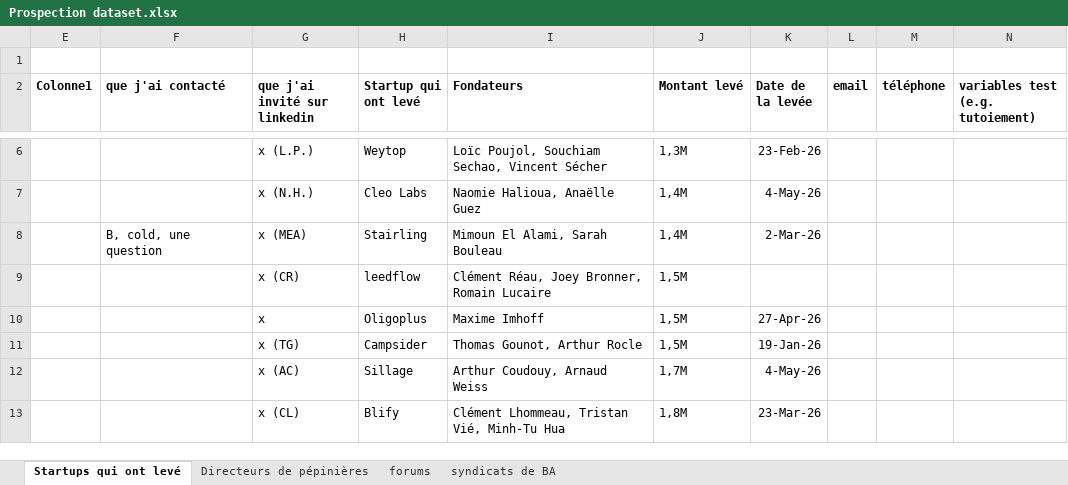
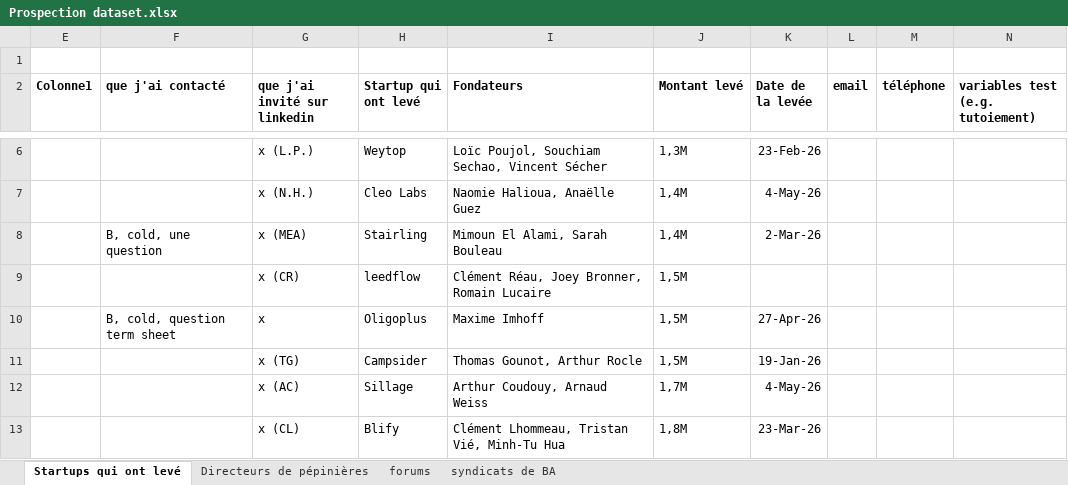
Before and after one commit to BaptisteFaisy/Liquid-, an Excel workbook: Liquid+ Project/Acquisition clients/Prospection dataset.xlsx, sheet Startups qui ont levé, drawn as a sheet; only a part is shown, gaps mark what is left out; values as stored, in another font and other column widths than the file's, no borders; table styles not drawn; 1 other sheet too large or unreadable and not compared; the diff covers the shown part only; the diff names each change by its address in the sheet, - before the commit and + after, or states it on an @@ line.

```diff
--- a/Liquid+ Project/Acquisition clients/Prospection dataset.xlsx (sheet Startups qui ont levé)
+++ b/Liquid+ Project/Acquisition clients/Prospection dataset.xlsx (sheet Startups qui ont levé)
-F10 (que j'ai contacté): (empty)
+F10 (que j'ai contacté): B, cold, question term sheet
```
Also changed, not shown: 7 edited cells elsewhere in this sheet, 3 other files.
